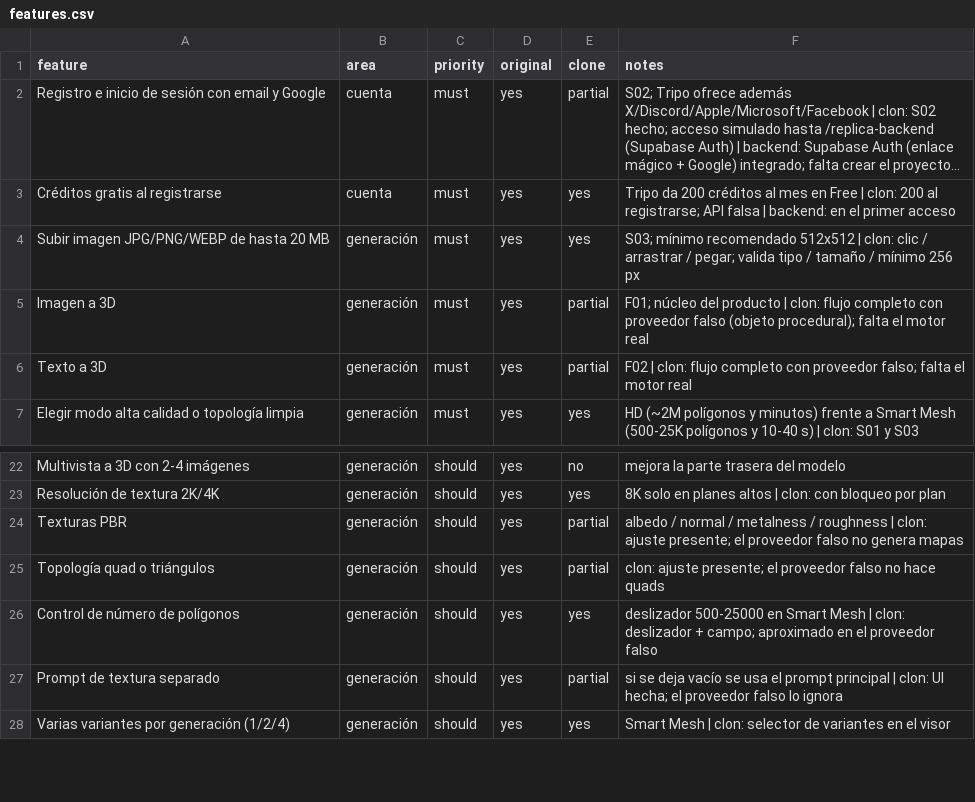
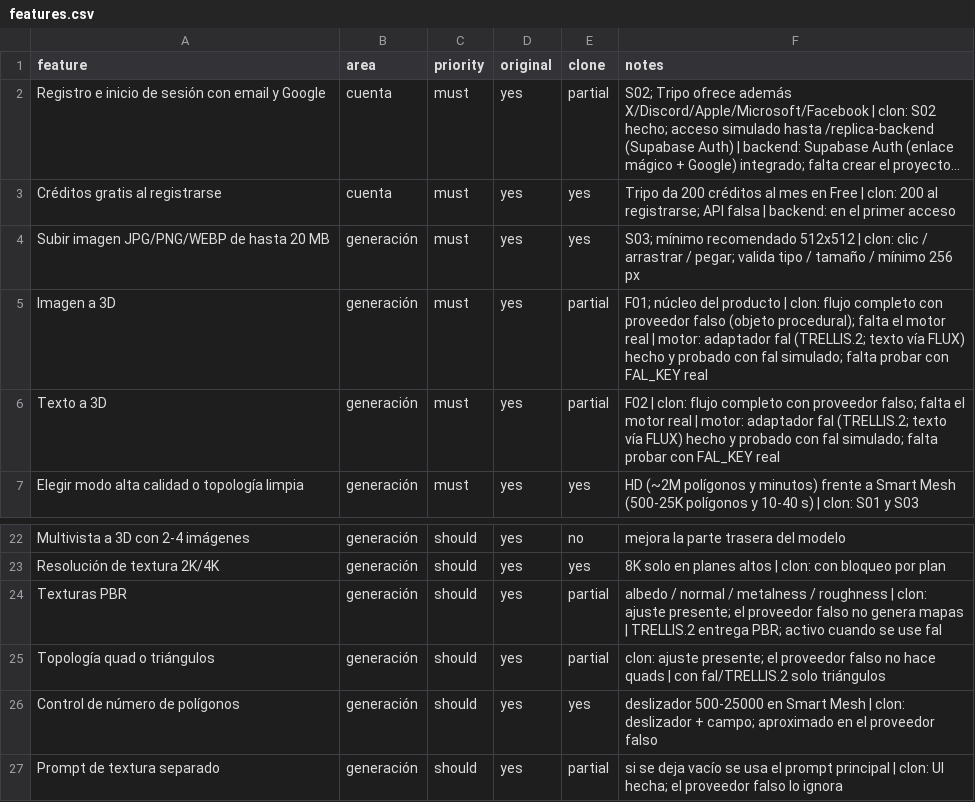
Before and after one commit to ffalaguera/My3DStudio, a CSV file: replica/features.csv, drawn as a sheet; only a part is shown, gaps mark what is left out; the shorter side is filled out with more unchanged rows; long unchanged cells end in ….

```diff
--- a/replica/features.csv
+++ b/replica/features.csv
@@ -4,4 +4,4 @@ Créditos gratis al registrarse,cuenta,must,yes,yes,Tripo da 200 créditos al me
 Subir imagen JPG/PNG/WEBP de hasta 20 MB,generación,must,yes,yes,S03; mínimo recomendado 512x512 | clon: clic / arrastrar / pegar; valida tipo / tamaño / mínimo 256 px
-Imagen a 3D,generación,must,yes,partial,F01; núcleo del producto | clon: flujo completo con proveedor falso (objeto procedural); falta el motor real
-Texto a 3D,generación,must,yes,partial,F02 | clon: flujo completo con proveedor falso; falta el motor real
+Imagen a 3D,generación,must,yes,partial,F01; núcleo del producto | clon: flujo completo con proveedor falso (objeto procedural); falta el motor real | motor: adaptador fal (TRELLIS.2; texto vía FLUX) hecho y probado con fal simulado; falta probar con FAL_KEY real
+Texto a 3D,generación,must,yes,partial,F02 | clon: flujo completo con proveedor falso; falta el motor real | motor: adaptador fal (TRELLIS.2; texto vía FLUX) hecho y probado con fal simulado; falta probar con FAL_KEY real
 Elegir modo alta calidad o topología limpia,generación,must,yes,yes,HD (~2M polígonos y minutos) frente a Smart Mesh (500-25K polígonos y 10-40 s) | clon: S01 y S03
@@ -23,4 +23,4 @@ Multivista a 3D con 2-4 imágenes,generación,should,yes,no,mejora la parte tras
 Resolución de textura 2K/4K,generación,should,yes,yes,8K solo en planes altos | clon: con bloqueo por plan
-Texturas PBR,generación,should,yes,partial,albedo / normal / metalness / roughness | clon: ajuste presente; el proveedor falso no genera mapas
-Topología quad o triángulos,generación,should,yes,partial,clon: ajuste presente; el proveedor falso no hace quads
+Texturas PBR,generación,should,yes,partial,albedo / normal / metalness / roughness | clon: ajuste presente; el proveedor falso no genera mapas | TRELLIS.2 entrega PBR; activo cuando se use fal
+Topología quad o triángulos,generación,should,yes,partial,clon: ajuste presente; el proveedor falso no hace quads | con fal/TRELLIS.2 solo triángulos
 Control de número de polígonos,generación,should,yes,yes,deslizador 500-25000 en Smart Mesh | clon: deslizador + campo; aproximado en el proveedor falso
```
Also changed, not shown: 8 other files.
